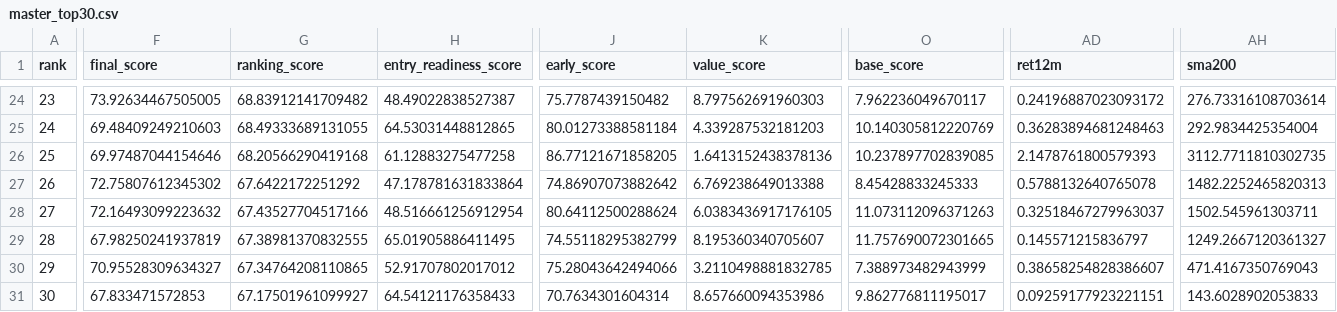
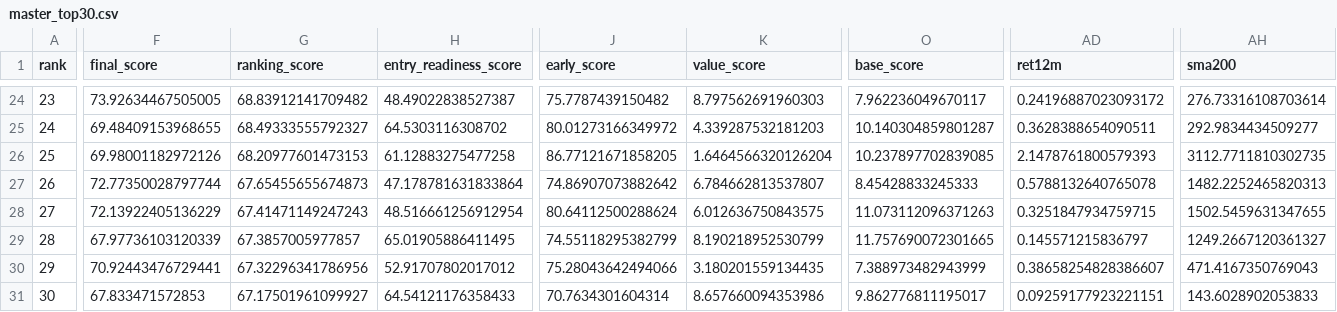
Before and after one commit to spy15007-arch/nifty-value-momentum, a CSV file: output/master_top30.csv, drawn as a sheet; only a part is shown, gaps mark what is left out; the diff covers the shown part only; the diff names each change by its address in the sheet, - before the commit and + after, or states it on an @@ line.

```diff
--- a/output/master_top30.csv
+++ b/output/master_top30.csv
-F25 (final_score): 69.48409249210603
+F25 (final_score): 69.48409153968655
-G25 (ranking_score): 68.49333689131055
+G25 (ranking_score): 68.49333555792327
-H25 (entry_readiness_score): 64.53031448812865
+H25 (entry_readiness_score): 64.5303116308702
-J25 (early_score): 80.01273388581184
+J25 (early_score): 80.01273166349972
-O25 (base_score): 10.140305812220769
+O25 (base_score): 10.140304859801287
-AD25 (ret12m): 0.36283894681248463
+AD25 (ret12m): 0.3628388654090511
-AH25 (sma200): 292.9834425354004
+AH25 (sma200): 292.9834434509277
-F26 (final_score): 69.97487044154646
+F26 (final_score): 69.98001182972126
-G26 (ranking_score): 68.20566290419168
+G26 (ranking_score): 68.20977601473153
-K26 (value_score): 1.6413152438378136
+K26 (value_score): 1.6464566320126204
-F27 (final_score): 72.75807612345302
+F27 (final_score): 72.77350028797744
-G27 (ranking_score): 67.6422172251292
+G27 (ranking_score): 67.65455655674873
-K27 (value_score): 6.769238649013388
+K27 (value_score): 6.784662813537807
-F28 (final_score): 72.16493099223632
+F28 (final_score): 72.13922405136229
-G28 (ranking_score): 67.43527704517166
+G28 (ranking_score): 67.41471149247243
-K28 (value_score): 6.0383436917176105
+K28 (value_score): 6.012636750843575
-AD28 (ret12m): 0.32518467279963037
+AD28 (ret12m): 0.3251847934759715
-AH28 (sma200): 1502.545961303711
+AH28 (sma200): 1502.5459631347655
-F29 (final_score): 67.98250241937819
+F29 (final_score): 67.97736103120339
-G29 (ranking_score): 67.38981370832555
+G29 (ranking_score): 67.3857005977857
-K29 (value_score): 8.195360340705607
+K29 (value_score): 8.190218952530799
-F30 (final_score): 70.95528309634327
+F30 (final_score): 70.92443476729441
-G30 (ranking_score): 67.34764208110865
+G30 (ranking_score): 67.32296341786956
-K30 (value_score): 3.2110498881832785
+K30 (value_score): 3.180201559134435
```
Also changed, not shown: 1 added row, 1 removed row and 30 edited cells elsewhere in this file, output/early_base_radar.csv, output/qualification_diagnostics.csv, 4 other files.
